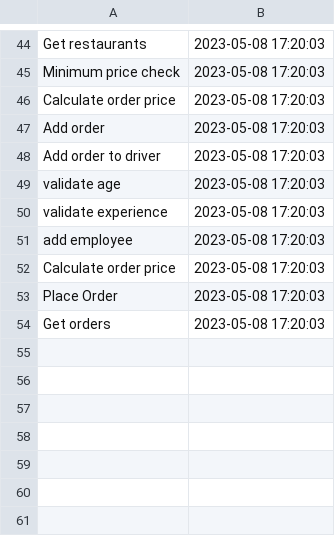
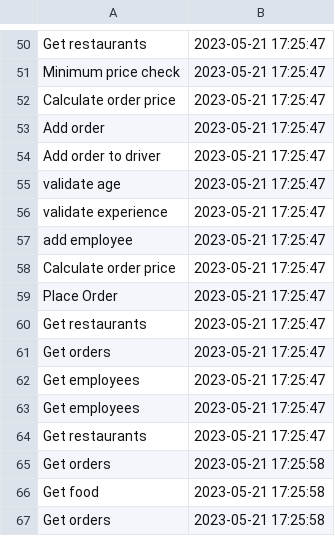
Before and after one commit to Rares1909/PROIECT_PAO_234_STEFANOIU_RARES, a CSV file: src/Util/Audit.csv, drawn as a sheet; only a part is shown, gaps mark what is left out; addresses are those after the commit; the diff covers the shown part only; the diff names each change by its address in the sheet, - before the commit and + after, or states it on an @@ line.

```diff
--- a/src/Util/Audit.csv
+++ b/src/Util/Audit.csv
-B50:B59: 2023-05-08 17:20:03
+B50:B59: 2023-05-21 17:25:47
+row 60: Get restaurants | 2023-05-21 17:25:47
+row 61: Get orders | 2023-05-21 17:25:47
+row 62: Get employees | 2023-05-21 17:25:47
+row 63: Get employees | 2023-05-21 17:25:47
+row 64: Get restaurants | 2023-05-21 17:25:47
-B65: 2023-05-08 17:20:03
+B65: 2023-05-21 17:25:58
+row 66: Get food | 2023-05-21 17:25:58
+row 67: Get orders | 2023-05-21 17:25:58
```
Also changed, not shown: 16 added rows, 10 removed rows and 33 edited cells elsewhere in this file, 22 other files.
